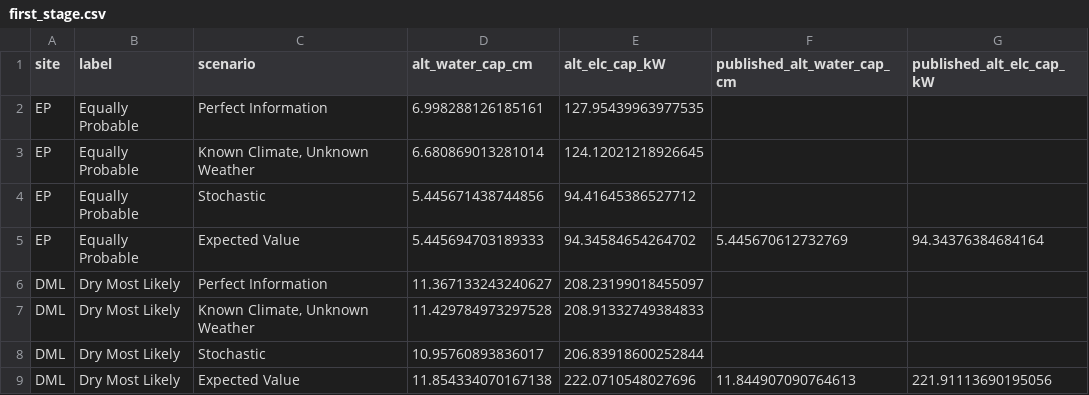
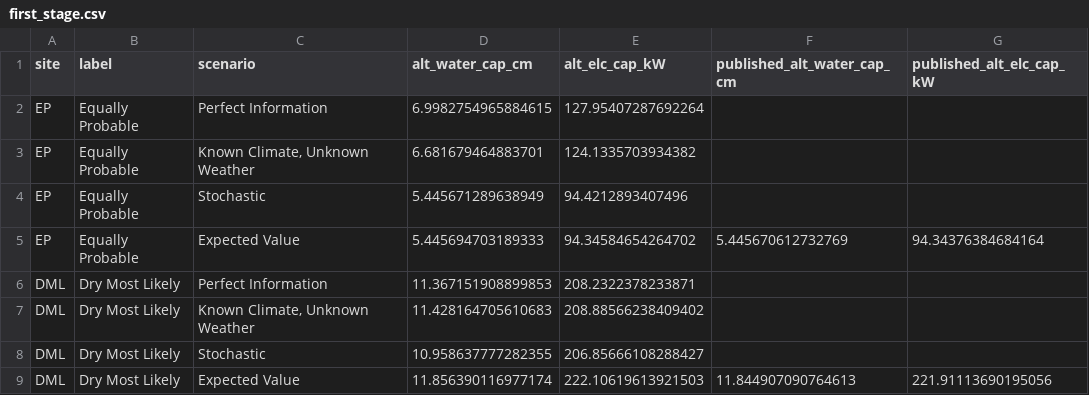
Before and after one commit to sear-labs/fews-stochopt-esd-2022, a CSV file: results/first_stage.csv, drawn as a sheet.

```diff
--- a/results/first_stage.csv
+++ b/results/first_stage.csv
@@ -1,9 +1,9 @@
 site,label,scenario,alt_water_cap_cm,alt_elc_cap_kW,published_alt_water_cap_cm,published_alt_elc_cap_kW
-EP,Equally Probable,Perfect Information,6.998288126185161,127.95439963977535,,
-EP,Equally Probable,"Known Climate, Unknown Weather",6.680869013281014,124.12021218926645,,
-EP,Equally Probable,Stochastic,5.445671438744856,94.41645386527712,,
+EP,Equally Probable,Perfect Information,6.9982754965884615,127.95407287692264,,
+EP,Equally Probable,"Known Climate, Unknown Weather",6.681679464883701,124.1335703934382,,
+EP,Equally Probable,Stochastic,5.445671289638949,94.4212893407496,,
 EP,Equally Probable,Expected Value,5.445694703189333,94.34584654264702,5.445670612732769,94.34376384684164
-DML,Dry Most Likely,Perfect Information,11.367133243240627,208.23199018455097,,
-DML,Dry Most Likely,"Known Climate, Unknown Weather",11.429784973297528,208.91332749384833,,
-DML,Dry Most Likely,Stochastic,10.95760893836017,206.83918600252844,,
-DML,Dry Most Likely,Expected Value,11.854334070167138,222.0710548027696,11.844907090764613,221.91113690195056
+DML,Dry Most Likely,Perfect Information,11.367151908899853,208.2322378233871,,
+DML,Dry Most Likely,"Known Climate, Unknown Weather",11.428164705610683,208.88566238409402,,
+DML,Dry Most Likely,Stochastic,10.958637777282355,206.85666108288427,,
+DML,Dry Most Likely,Expected Value,11.856390116977174,222.10619613921503,11.844907090764613,221.91113690195056
```
Also changed, not shown: results/expected_value_diagnostic.csv, results/simstatstrad.csv, 46 other files.
